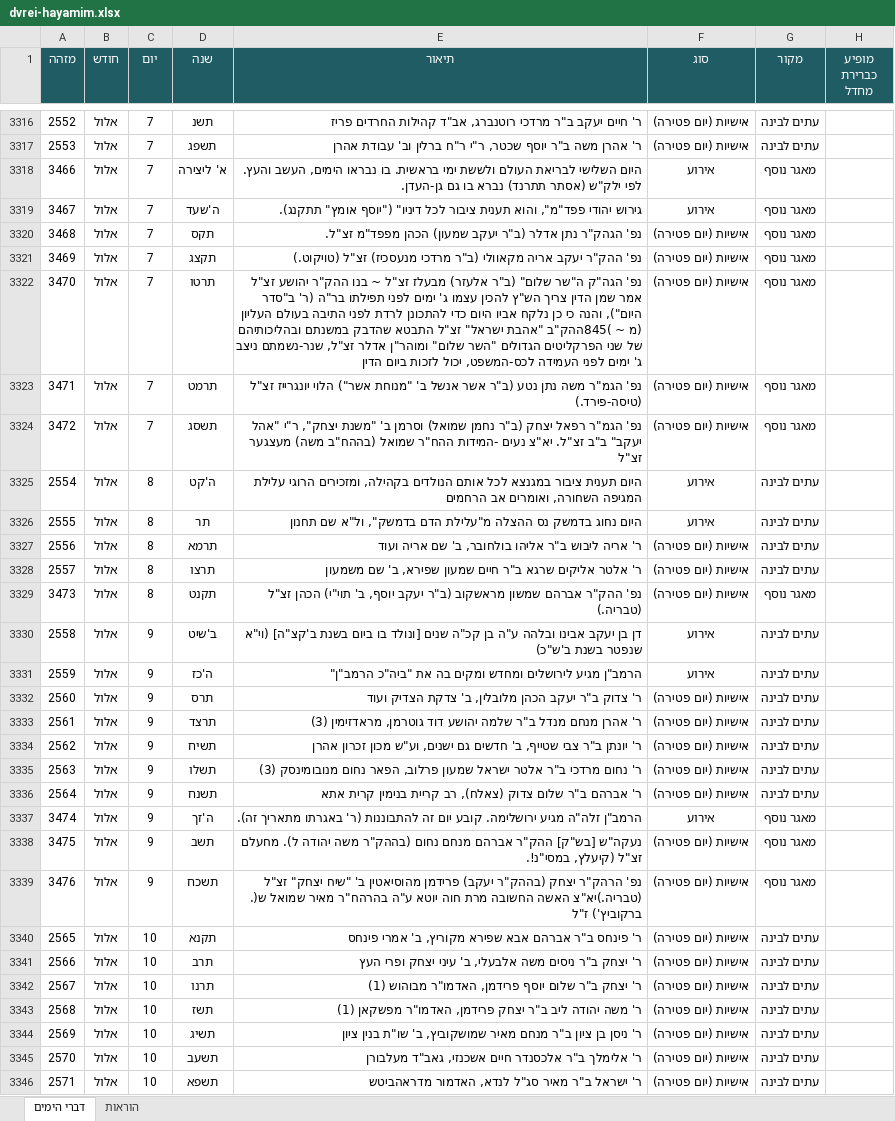
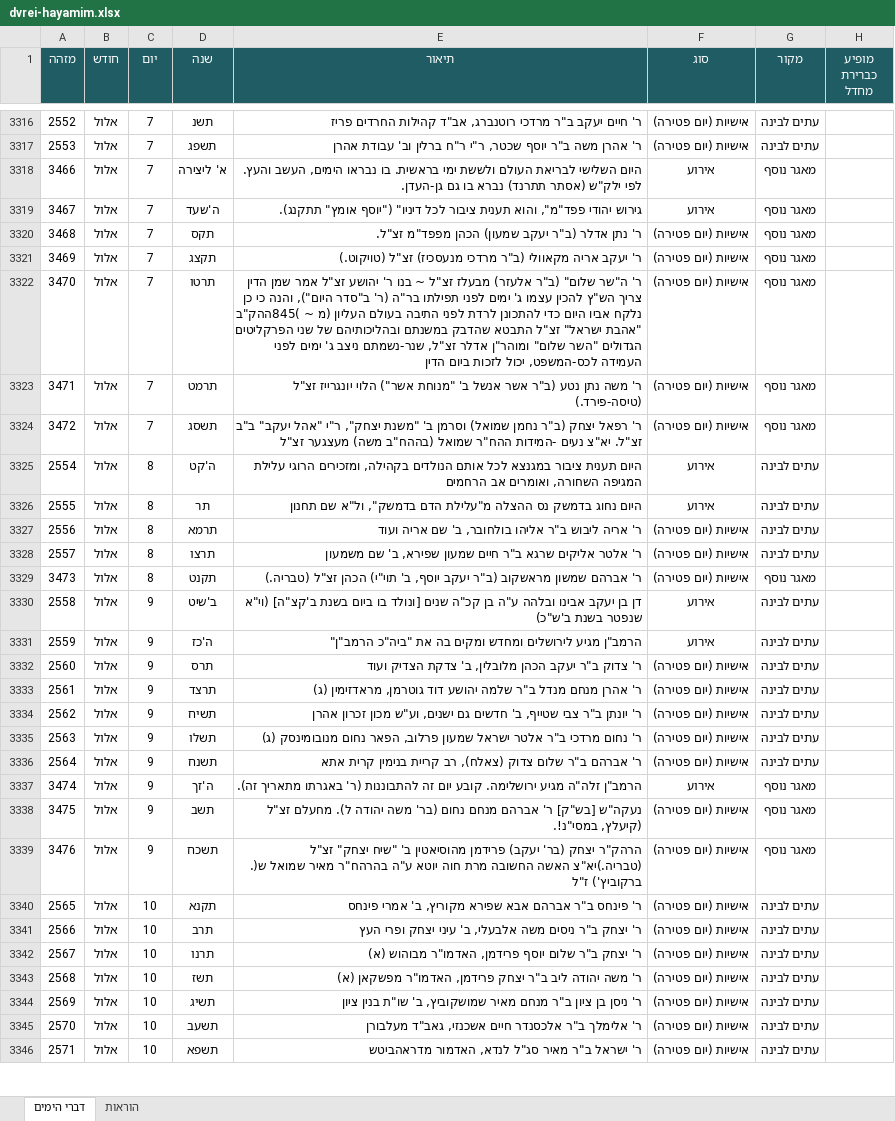
Before and after one commit to 8582170-cmd/cm-calendar, an Excel workbook: data-src/dvrei-hayamim.xlsx, sheet דברי הימים, drawn as a sheet; only a part is shown, gaps mark what is left out; values as stored, in another font and other column widths than the file's, no borders; the diff covers the shown part only; the diff names each change by its address in the sheet, - before the commit and + after, or states it on an @@ line.

```diff
--- a/data-src/dvrei-hayamim.xlsx (sheet דברי הימים)
+++ b/data-src/dvrei-hayamim.xlsx (sheet דברי הימים)
-E3320 (תיאור): נפ' הגהק"ר נתן אדלר…
+E3320 (תיאור): ר' נתן אדלר…
-E3321 (תיאור): נפ' ההק"ר יעקב אריה…
+E3321 (תיאור): ר' יעקב אריה…
-E3322 (תיאור): נפ' הגה"ק ה"שר שלום" (ב"ר אלעזר) מבעלז זצ"ל ~ בנו ההק"ר יהושע זצ"ל…
+E3322 (תיאור): ר' ה"שר שלום" (ב"ר אלעזר) מבעלז זצ"ל ~ בנו ר' יהושע זצ"ל…
-E3323 (תיאור): נפ' הגמ"ר משה נתן…
+E3323 (תיאור): ר' משה נתן…
-E3324 (תיאור): נפ' הגמ"ר רפאל יצחק…
+E3324 (תיאור): ר' רפאל יצחק…
-E3329 (תיאור): נפ' ההק"ר אברהם שמשון…
+E3329 (תיאור): ר' אברהם שמשון…
-E3333 (תיאור): …גוטרמן, מראדזימין (3)
+E3333 (תיאור): …גוטרמן, מראדזימין (ג)
-E3335 (תיאור): …נחום מנובומינסק (3)
+E3335 (תיאור): …נחום מנובומינסק (ג)
-E3338 (תיאור): נעקה"ש [בש"ק] ההק"ר אברהם מנחם נחום (בההק"ר משה יהודה…
+E3338 (תיאור): נעקה"ש [בש"ק] ר' אברהם מנחם נחום (בר' משה יהודה…
-E3339 (תיאור): נפ' הרהק"ר יצחק (בההק"ר יעקב) פרידמן…
+E3339 (תיאור): הרהק"ר יצחק (בר' יעקב) פרידמן…
-E3342 (תיאור): …האדמו"ר מבוהוש (1)
+E3342 (תיאור): …האדמו"ר מבוהוש (א)
-E3343 (תיאור): …האדמו"ר מפשקאן (1)
+E3343 (תיאור): …האדמו"ר מפשקאן (א)
```
Also changed, not shown: 2 added rows, 2 removed rows and 786 edited cells elsewhere in this sheet, 2 other files.
